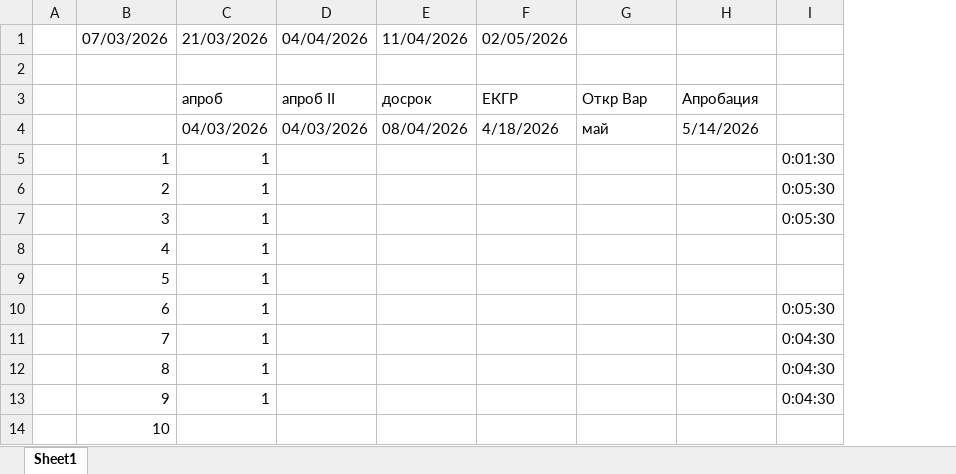
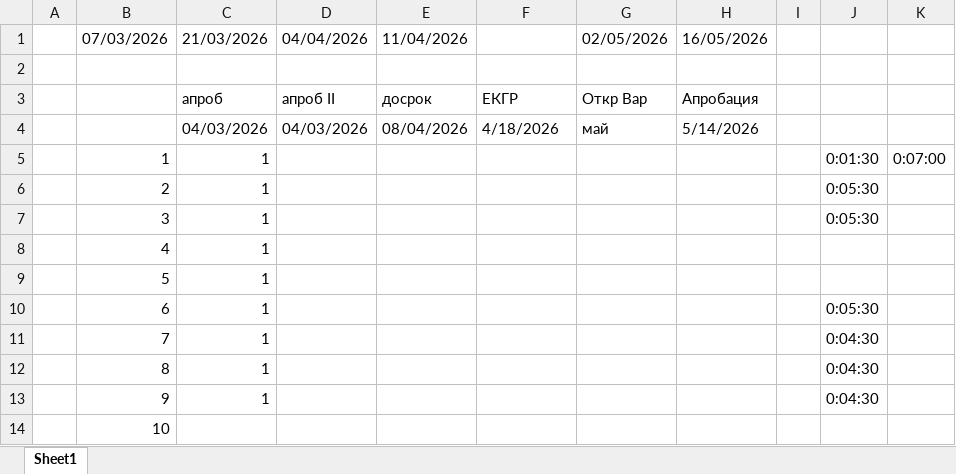
Before and after one commit to permCoding/ege-26, an Excel workbook: days/tasks.xlsx, sheet Sheet1, drawn as a sheet; only a part is shown; values as stored, in another font and other column widths than the file's, no cell formats; the diff names each change by its address in the sheet, - before the commit and + after, or states it on an @@ line.

```diff
--- a/days/tasks.xlsx (sheet Sheet1)
+++ b/days/tasks.xlsx (sheet Sheet1)
+column I, empty
+column K, row 5: 0:07:00
-F1: 02/05/2026
+F1: (empty)
-G1: (empty)
+G1: 02/05/2026
-H1: (empty)
+H1: 16/05/2026
```
Also changed, not shown: cell formats, 16 other files.
